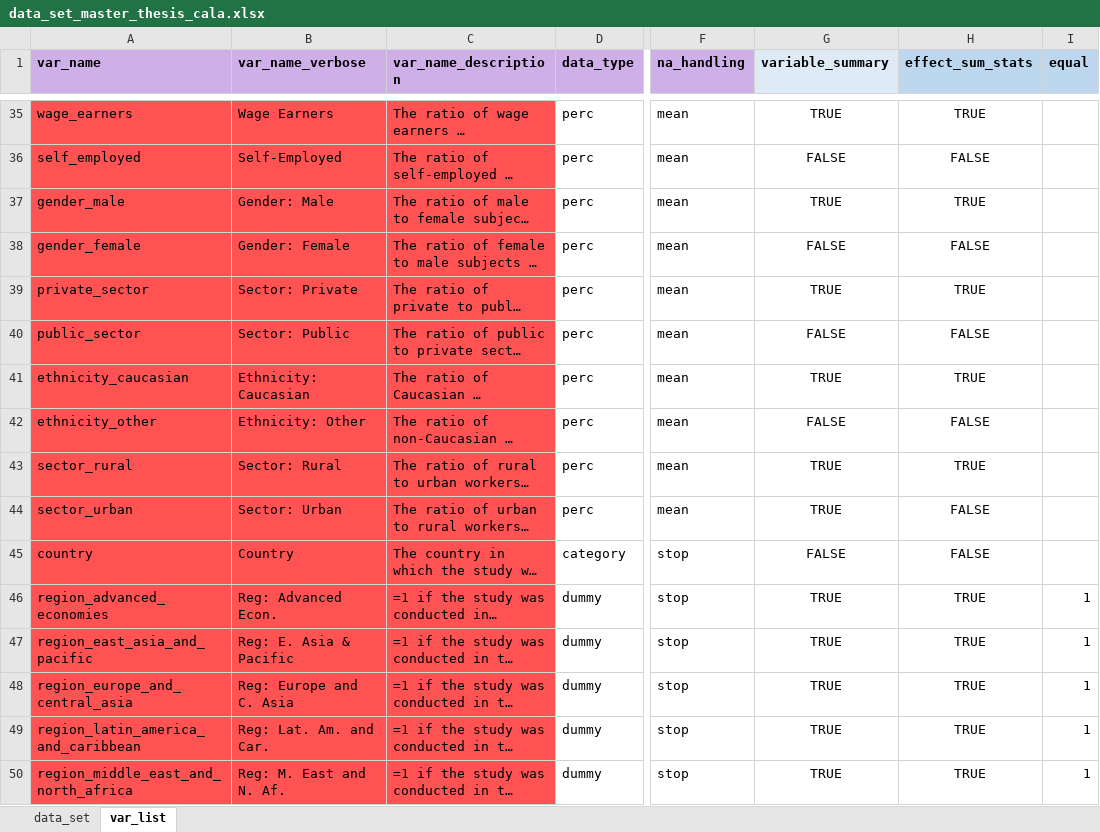
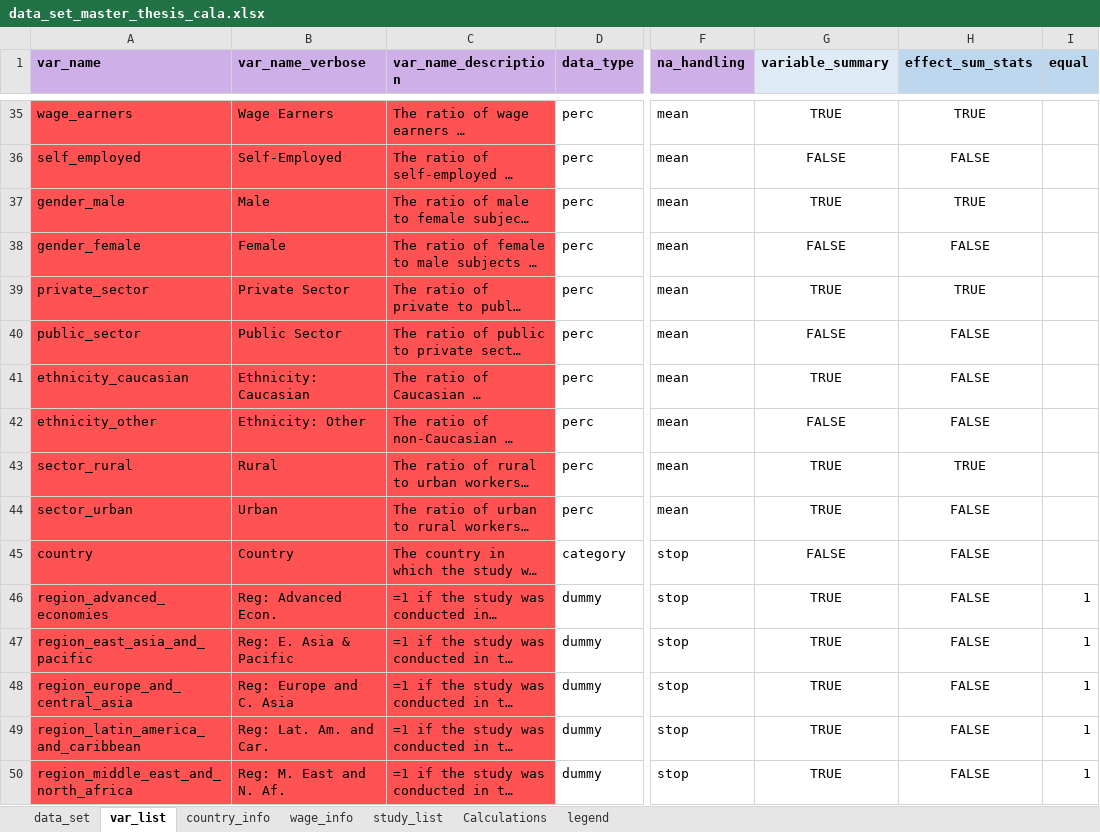
Before and after one commit to PetrCala/Diploma-Thesis, an Excel workbook: R/data/source/data_set_master_thesis_cala.xlsx, sheet var_list, drawn as a sheet; only a part is shown, gaps mark what is left out; long unchanged cells end in …; values as stored, in another font and other column widths than the file's, no borders; conditional formats not drawn; the diff covers the shown part only; the diff names each change by its address in the sheet, - before the commit and + after, or states it on an @@ line.

Commit message:
Fixed table formatting of the effect summary stats table

```diff
--- a/R/data/source/data_set_master_thesis_cala.xlsx (sheet var_list)
+++ b/R/data/source/data_set_master_thesis_cala.xlsx (sheet var_list)
+sheet tab: country_info
+sheet tab: wage_info
+sheet tab: study_list
+sheet tab: Calculations
+sheet tab: legend
-B37 (var_name_verbose): Gender: Male
+B37 (var_name_verbose): Male
-B38 (var_name_verbose): Gender: Female
+B38 (var_name_verbose): Female
-B39 (var_name_verbose): Sector: Private
+B39 (var_name_verbose): Private Sector
-B40 (var_name_verbose): Sector: Public
+B40 (var_name_verbose): Public Sector
-H41 (effect_sum_stats): TRUE
+H41 (effect_sum_stats): FALSE
-B43 (var_name_verbose): Sector: Rural
+B43 (var_name_verbose): Rural
-B44 (var_name_verbose): Sector: Urban
+B44 (var_name_verbose): Urban
-H46:H50 (effect_sum_stats): TRUE
+H46:H50 (effect_sum_stats): FALSE
```
Also changed, not shown: 36 edited cells elsewhere in this sheet, Data/data_set_master_thesis_cala.xlsm, 7 other files.
